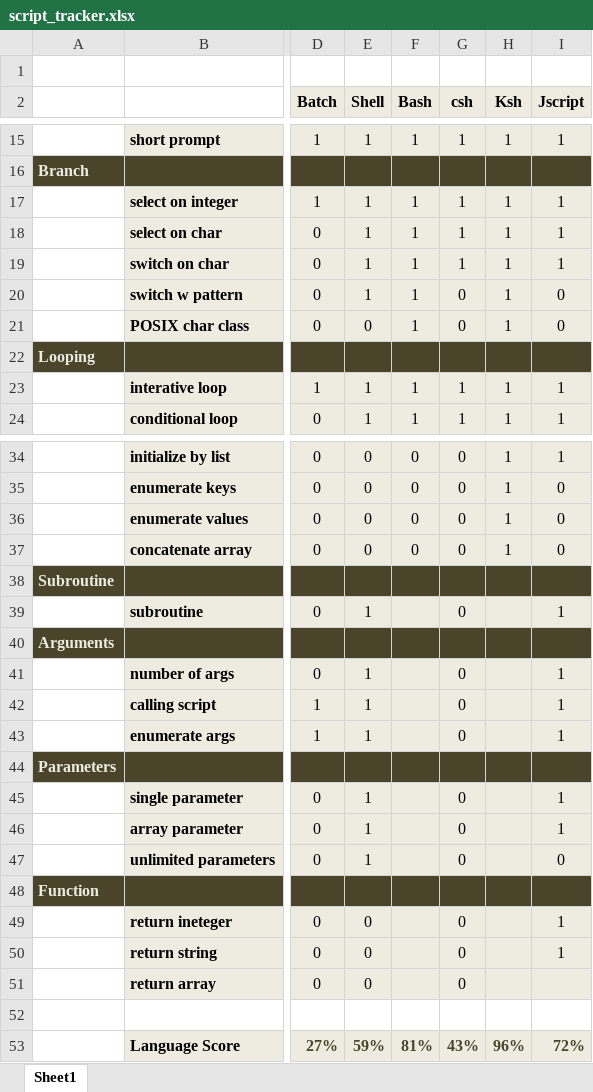
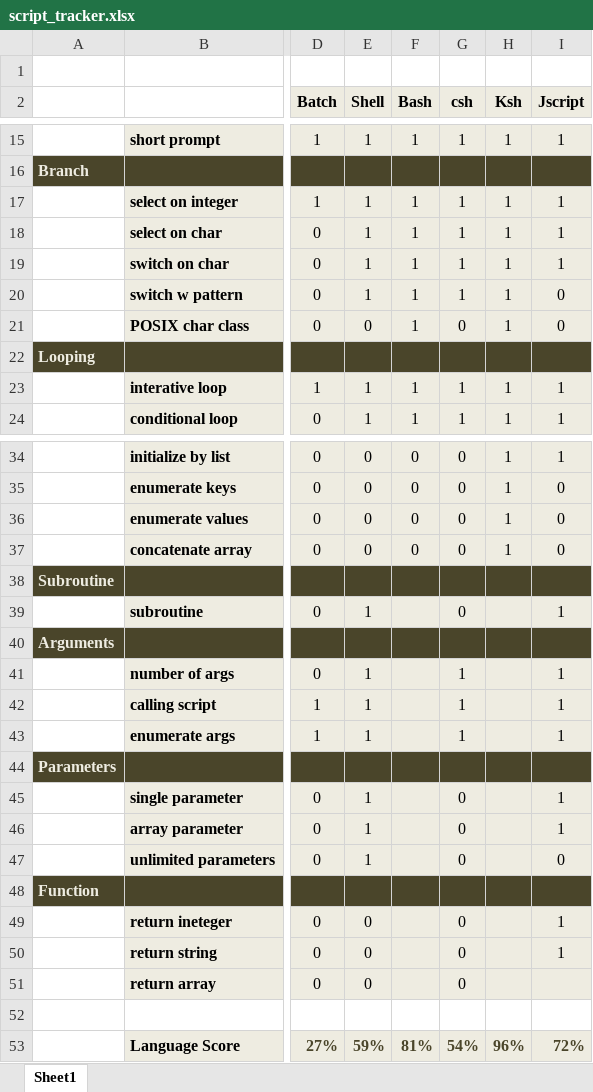
Before and after one commit to darkn3rd/script-tut, an Excel workbook: supporing_docs/script_tracker.xlsx, sheet Sheet1, drawn as a sheet; only a part is shown, gaps mark what is left out; values as stored, in another font and other column widths than the file's, no borders; the diff names each change by its address in the sheet, - before the commit and + after, or states it on an @@ line.

```diff
--- a/supporing_docs/script_tracker.xlsx (sheet Sheet1)
+++ b/supporing_docs/script_tracker.xlsx (sheet Sheet1)
-G20 (csh): 0
+G20 (csh): 1
-G41:G43 (csh): 0
+G41:G43 (csh): 1
-G53 (csh): 43%
+G53 (csh): 54%
```
Also changed, not shown: 1 other file.
